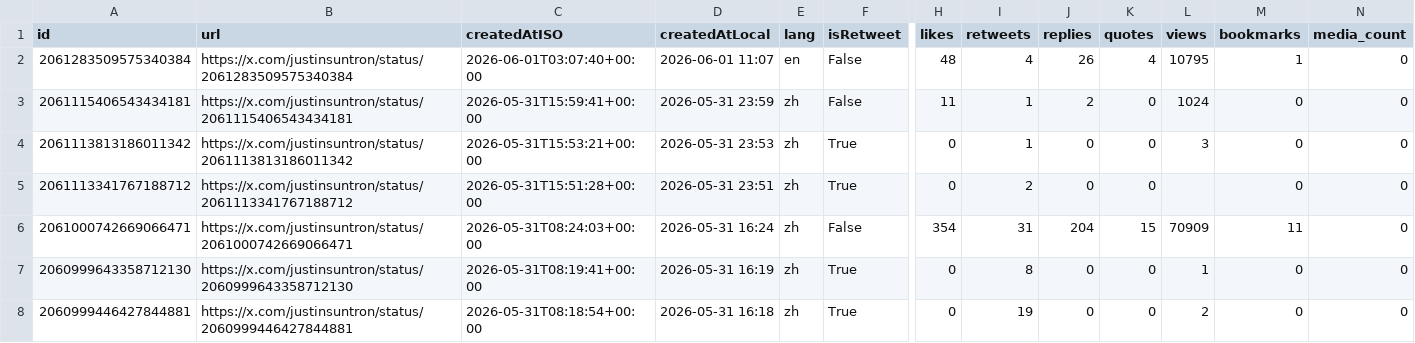
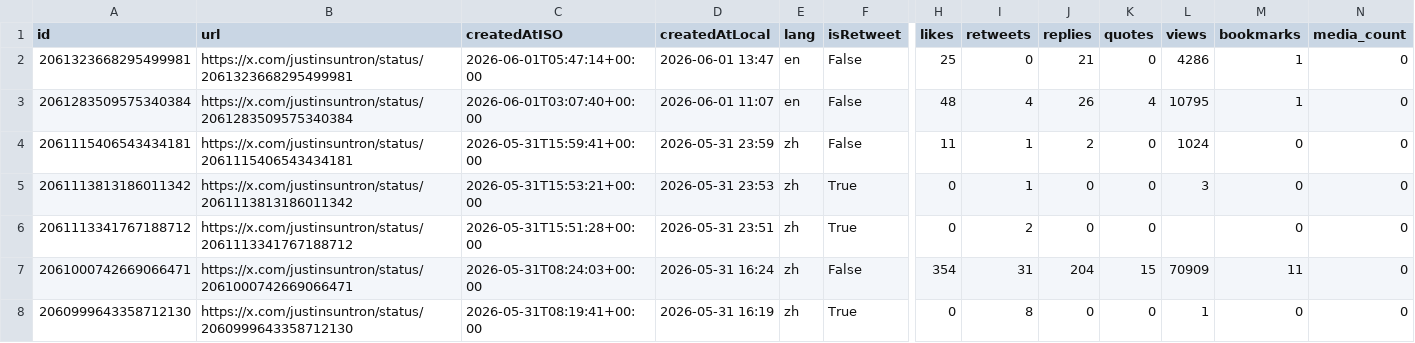
Before and after one commit to yan-labs/justin-sun-x-catalyst, a CSV file: data/justinsuntron_posts.csv, drawn as a sheet; only a part is shown, gaps mark what is left out; the shorter side is filled out with more unchanged rows; rows hold the shown columns only; the diff names each change by its address in the sheet, - before the commit and + after, or states it on an @@ line.

Commit message:
data: justin sun catalyst ledger update (+1 posts) 2026-06-01T06:01:50Z

```diff
--- a/data/justinsuntron_posts.csv
+++ b/data/justinsuntron_posts.csv
+row 2: 2061323668295499981 | https://x.com/justinsuntron/status/2061323668295499981 | 2026-06-01T05:47:14+00:00 | 2026-06-01 13:47 | en | False | 25 | 0 | 21 | 0 | 4286 | 1 | 0
```
Also changed, not shown: 3 other files.
